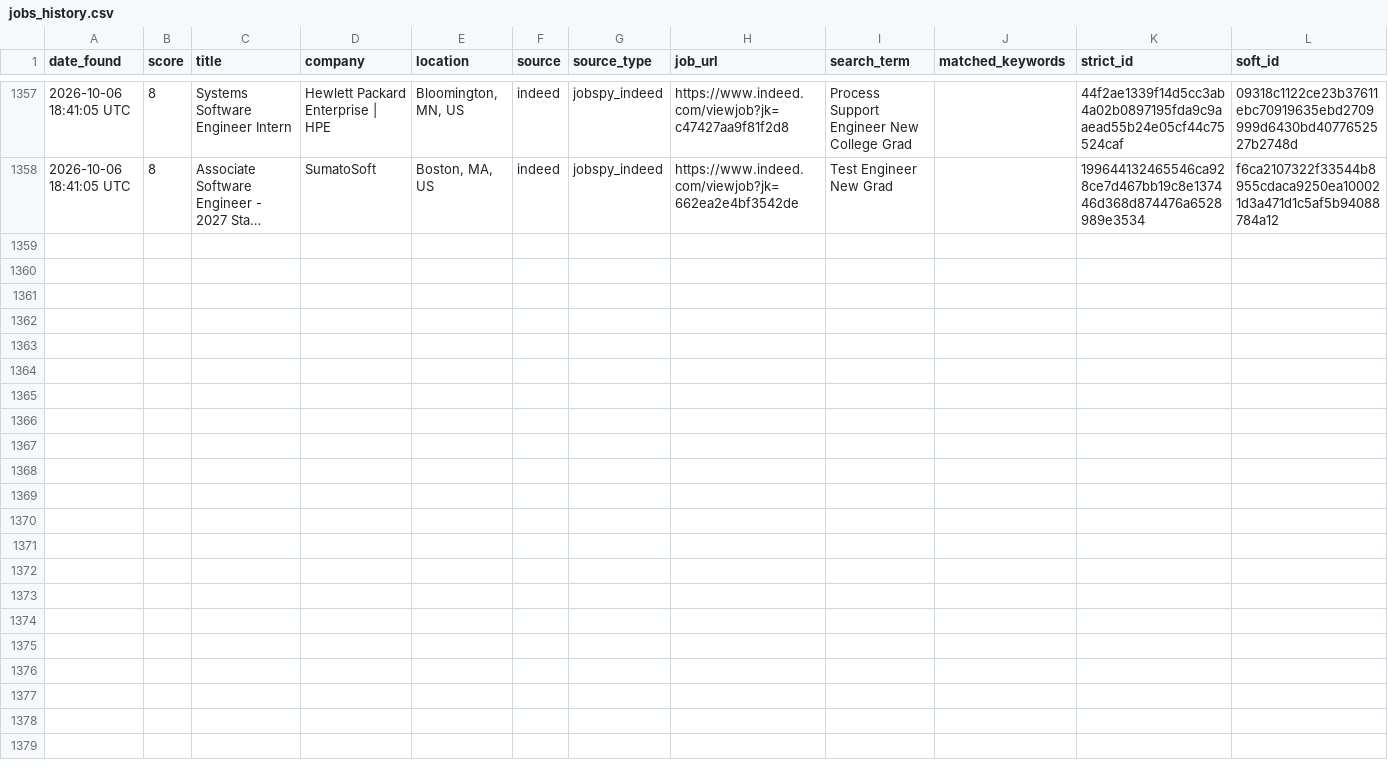
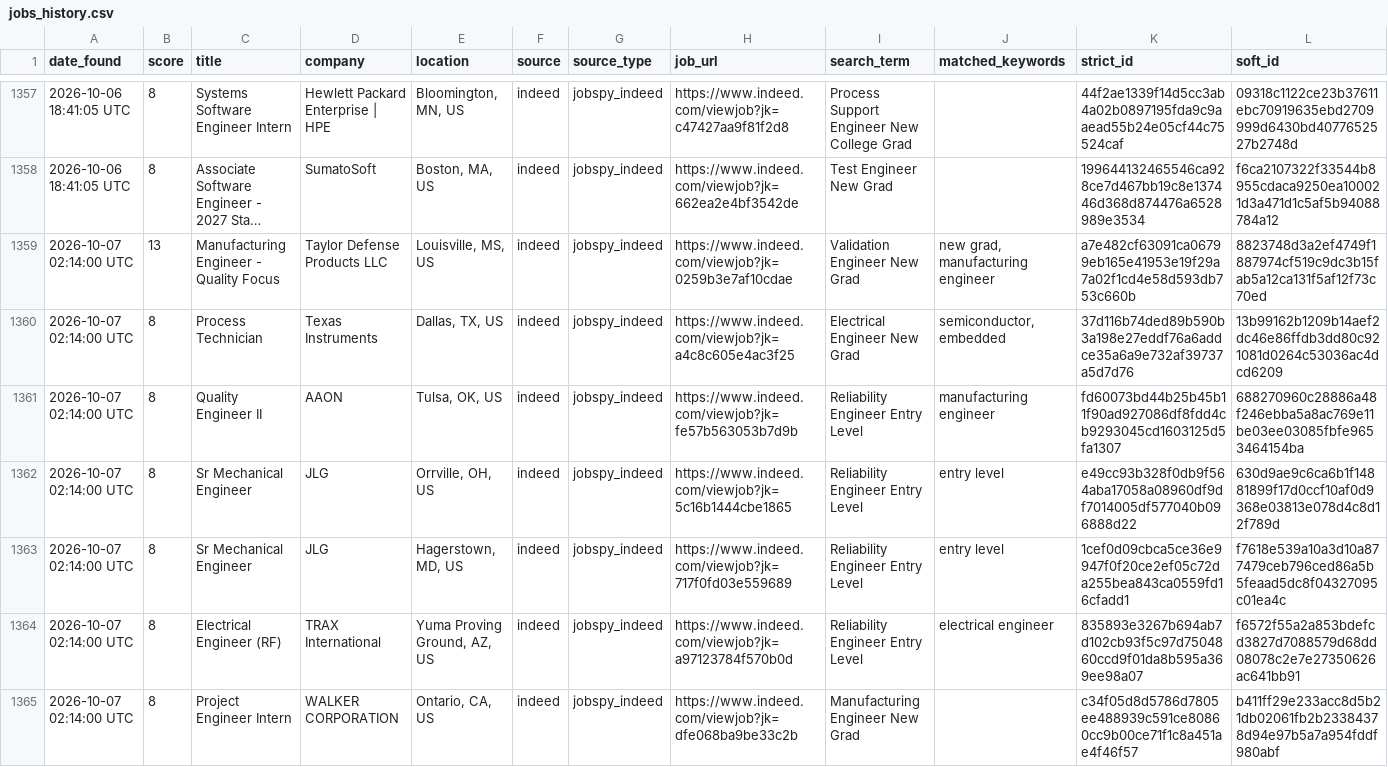
Before and after one commit to emmismyname/jobrobot, a CSV file: data/jobs_history.csv, drawn as a sheet; only a part is shown, gaps mark what is left out; long unchanged cells end in …; the diff names each change by its address in the sheet, - before the commit and + after, or states it on an @@ line.

```diff
--- a/data/jobs_history.csv
+++ b/data/jobs_history.csv
+row 1359: 2026-10-07 02:14:00 UTC | 13 | Manufacturing Engineer - Quality Focus | Taylor Defense Products LLC | Louisville, MS, US | indeed | jobspy_indeed | https://www.indeed.com/viewjob?jk=0259b3e7af10cdae | Validation Engineer New Grad | new grad, manufacturing engineer | a7e482cf63091ca06799eb165e41953e19f29a7a02f1cd4e58d593db753c660b | 8823748d3a2ef4749f1887974cf519c9dc3b15fab5a12ca131f5af12f73c70ed
+row 1360: 2026-10-07 02:14:00 UTC | 8 | Process Technician | Texas Instruments | Dallas, TX, US | indeed | jobspy_indeed | https://www.indeed.com/viewjob?jk=a4c8c605e4ac3f25 | Electrical Engineer New Grad | semiconductor, embedded | 37d116b74ded89b590b3a198e27eddf76a6addce35a6a9e732af39737a5d7d76 | 13b99162b1209b14aef2dc46e86ffdb3dd80c921081d0264c53036ac4dcd6209
+row 1361: 2026-10-07 02:14:00 UTC | 8 | Quality Engineer II | AAON | Tulsa, OK, US | indeed | jobspy_indeed | https://www.indeed.com/viewjob?jk=fe57b563053b7d9b | Reliability Engineer Entry Level | manufacturing engineer | fd60073bd44b25b45b11f90ad927086df8fdd4cb9293045cd1603125d5fa1307 | 688270960c28886a48f246ebba5a8ac769e11be03ee03085fbfe9653464154ba
+row 1362: 2026-10-07 02:14:00 UTC | 8 | Sr Mechanical Engineer | JLG | Orrville, OH, US | indeed | jobspy_indeed | https://www.indeed.com/viewjob?jk=5c16b1444cbe1865 | Reliability Engineer Entry Level | entry level | e49cc93b328f0db9f564aba17058a08960df9df7014005df577040b096888d22 | 630d9ae9c6ca6b1f14881899f17d0ccf10af0d9368e03813e078d4c8d12f789d
+row 1363: 2026-10-07 02:14:00 UTC | 8 | Sr Mechanical Engineer | JLG | Hagerstown, MD, US | indeed | jobspy_indeed | https://www.indeed.com/viewjob?jk=717f0fd03e559689 | Reliability Engineer Entry Level | entry level | 1cef0d09cbca5ce36e9947f0f20ce2ef05c72da255bea843ca0559fd16cfadd1 | f7618e539a10a3d10a877479ceb796ced86a5b5feaad5dc8f04327095c01ea4c
+row 1364: 2026-10-07 02:14:00 UTC | 8 | Electrical Engineer (RF) | TRAX International | Yuma Proving Ground, AZ, US | indeed | jobspy_indeed | https://www.indeed.com/viewjob?jk=a97123784f570b0d | Reliability Engineer Entry Level | electrical engineer | 835893e3267b694ab7d102cb93f5c97d7504860ccd9f01da8b595a369ee98a07 | f6572f55a2a853bdefcd3827d7088579d68dd08078c2e7e27350626ac641bb91
+row 1365: 2026-10-07 02:14:00 UTC | 8 | Project Engineer Intern | WALKER CORPORATION | Ontario, CA, US | indeed | jobspy_indeed | https://www.indeed.com/viewjob?jk=dfe068ba9be33c2b | Manufacturing Engineer New Grad |  | c34f05d8d5786d7805ee488939c591ce80860cc9b00ce71f1c8a451ae4f46f57 | b411ff29e233acc8d5b21db02061fb2b23384378d94e97b5a7a954fddf980abf
```
Also changed, not shown: 1 other file.
